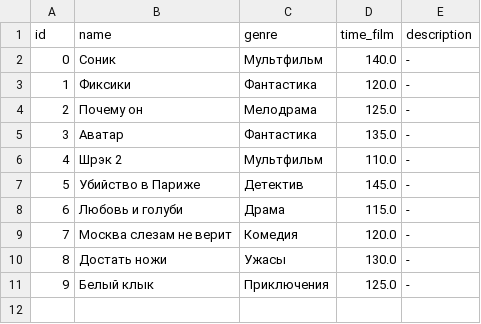
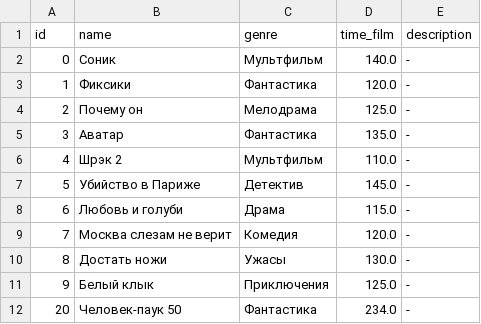
Before and after one commit to Novose1ov/booking.cinema, a CSV file: films.csv (was DB/films.csv), drawn as a sheet; the diff names each change by its address in the sheet, - before the commit and + after, or states it on an @@ line.

```diff
--- a/DB/films.csv
+++ b/films.csv
+row 12: 20 | Человек-паук 50 | Фантастика | 234.0 | -
```
Also changed, not shown: 11 other files.
